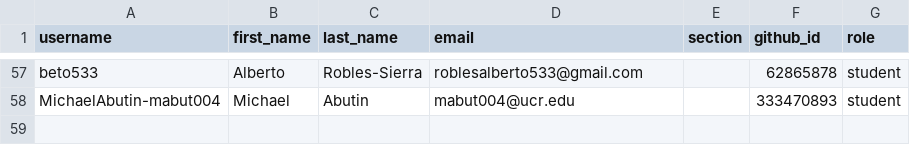
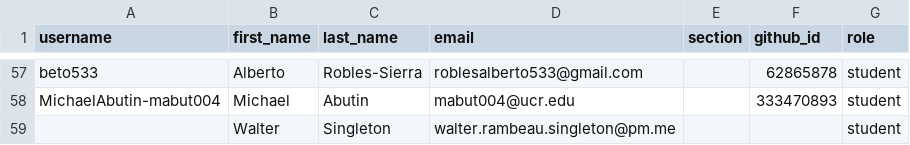
Before and after one commit to UCR-CS152/classroom50, a CSV file: cs152/roster.csv, drawn as a sheet; only a part is shown, gaps mark what is left out; the diff names each change by its address in the sheet, - before the commit and + after, or states it on an @@ line.

Commit message:
[Classroom 50] Add 1 invited email to roster: cs152

```diff
--- a/cs152/roster.csv
+++ b/cs152/roster.csv
+row 59:  | Walter | Singleton | walter.rambeau.singleton@pm.me |  |  | student
```
